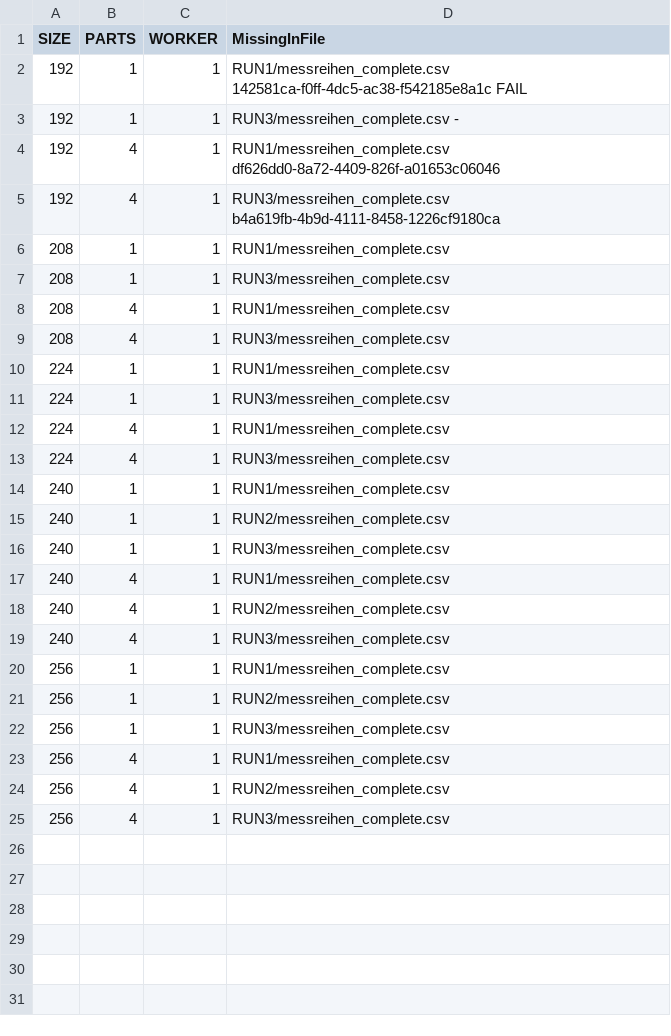
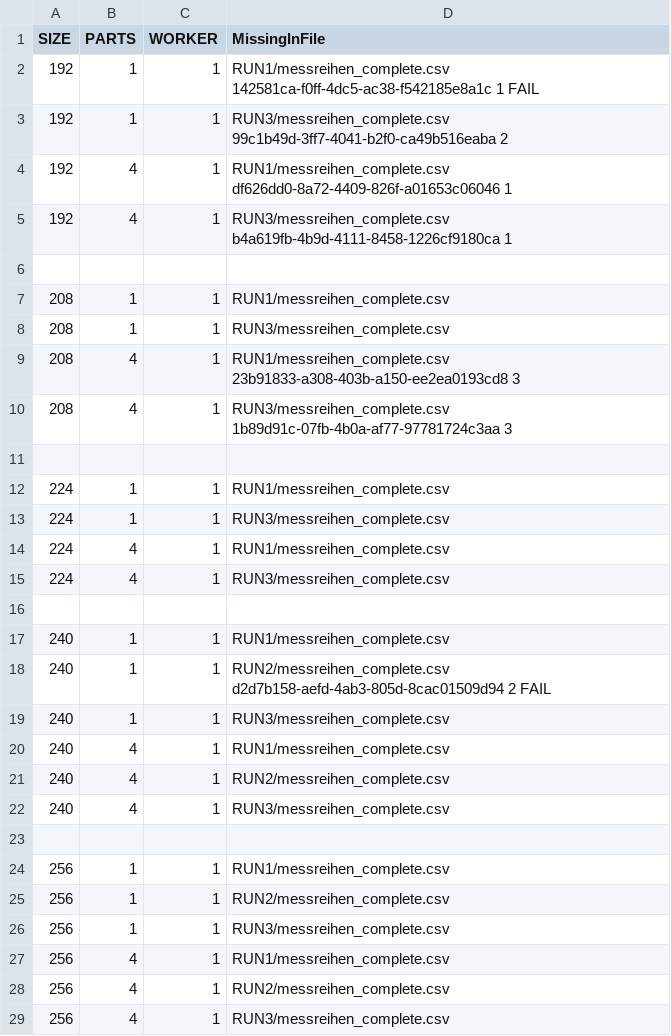
Before and after one commit to pfropfen/wfc, a CSV file: PHASE 4/missing_values.csv, drawn as a sheet; addresses are those after the commit; the diff names each change by its address in the sheet, - before the commit and + after, or states it on an @@ line.

Commit message:
missing 3

```diff
--- a/PHASE 4/missing_values.csv
+++ b/PHASE 4/missing_values.csv
-D2 (MissingInFile): RUN1/messreihen_complete.csv 142581ca-f0ff-4dc5-ac38-f542185e8a1c FAIL
+D2 (MissingInFile): RUN1/messreihen_complete.csv 142581ca-f0ff-4dc5-ac38-f542185e8a1c 1 FAIL
-D3 (MissingInFile): RUN3/messreihen_complete.csv -
+D3 (MissingInFile): RUN3/messreihen_complete.csv 99c1b49d-3ff7-4041-b2f0-ca49b516eaba 2
-D4 (MissingInFile): RUN1/messreihen_complete.csv df626dd0-8a72-4409-826f-a01653c06046
+D4 (MissingInFile): RUN1/messreihen_complete.csv df626dd0-8a72-4409-826f-a01653c06046 1
-D5 (MissingInFile): RUN3/messreihen_complete.csv b4a619fb-4b9d-4111-8458-1226cf9180ca
+D5 (MissingInFile): RUN3/messreihen_complete.csv b4a619fb-4b9d-4111-8458-1226cf9180ca 1
+row 6: (empty)
-D9 (MissingInFile): RUN1/messreihen_complete.csv
+D9 (MissingInFile): RUN1/messreihen_complete.csv 23b91833-a308-403b-a150-ee2ea0193cd8 3
-D10 (MissingInFile): RUN3/messreihen_complete.csv
+D10 (MissingInFile): RUN3/messreihen_complete.csv 1b89d91c-07fb-4b0a-af77-97781724c3aa 3
+row 11: (empty)
+row 16: (empty)
-D18 (MissingInFile): RUN2/messreihen_complete.csv
+D18 (MissingInFile): RUN2/messreihen_complete.csv d2d7b158-aefd-4ab3-805d-8cac01509d94 2 FAIL
+row 23: (empty)
```
Also changed, not shown: 10 other files.
